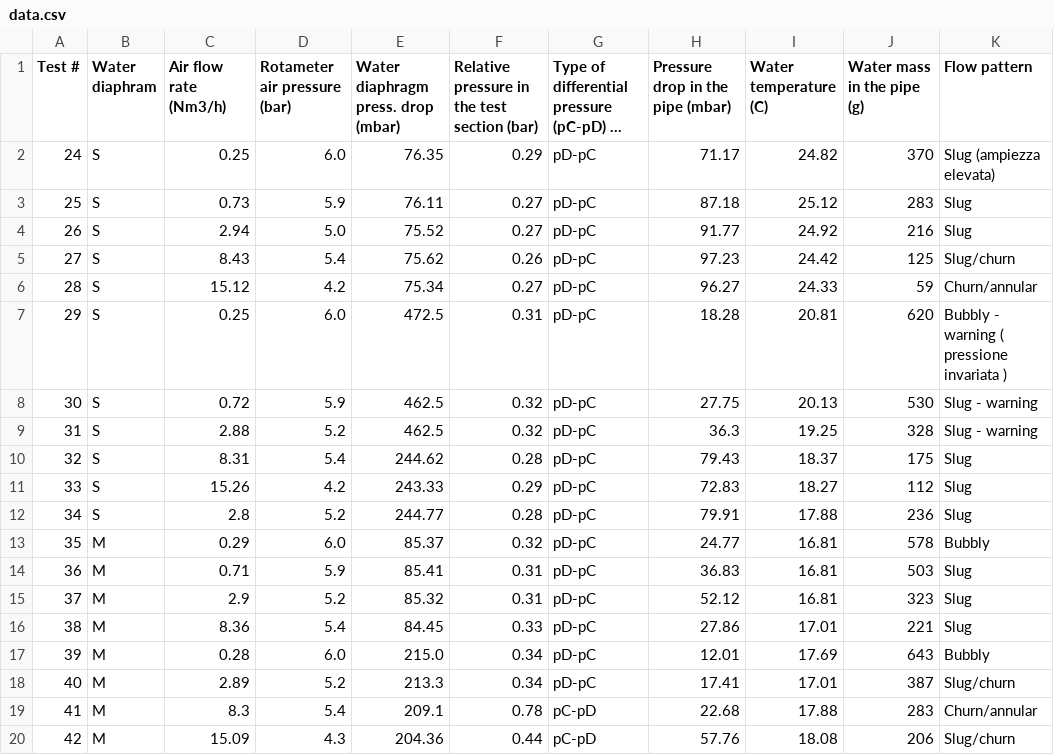
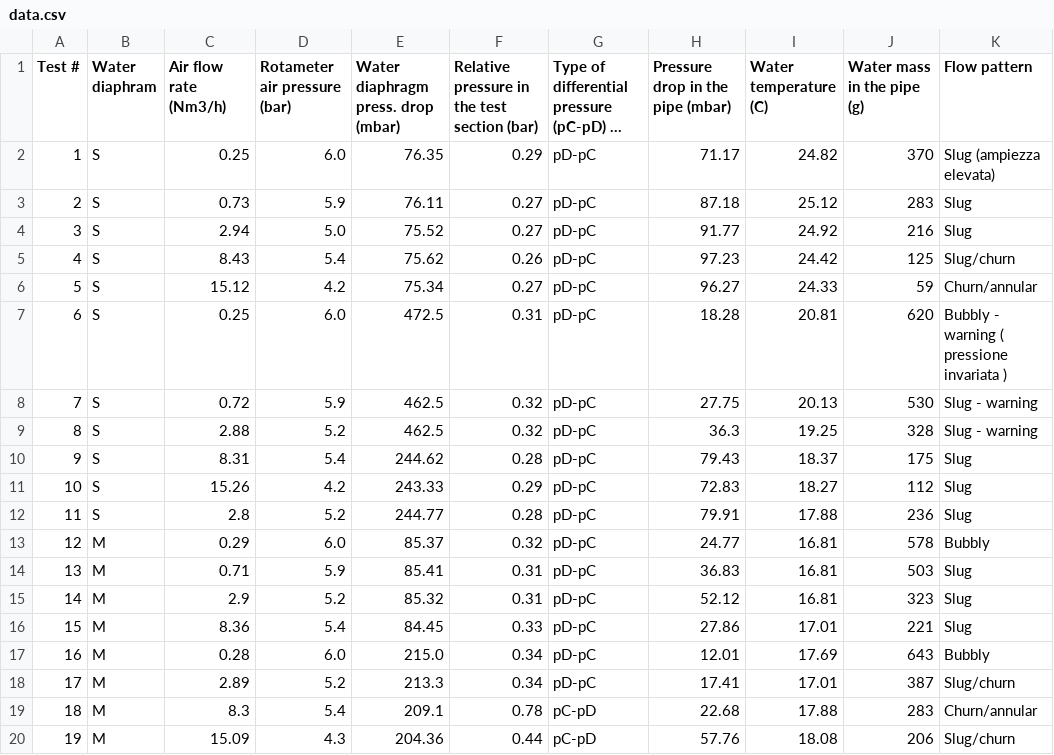
Before and after one commit to maffiuz/Fission-Plants-Lab, a CSV file: data/data.csv, drawn as a sheet; long unchanged cells end in …; the diff names each change by its address in the sheet, - before the commit and + after, or states it on an @@ line.

Commit message:
Updated test numbers

```diff
--- a/data/data.csv
+++ b/data/data.csv
-A2 (Test #): 24
+A2 (Test #): 1
-A3 (Test #): 25
+A3 (Test #): 2
-A4 (Test #): 26
+A4 (Test #): 3
-A5 (Test #): 27
+A5 (Test #): 4
-A6 (Test #): 28
+A6 (Test #): 5
-A7 (Test #): 29
+A7 (Test #): 6
-A8 (Test #): 30
+A8 (Test #): 7
-A9 (Test #): 31
+A9 (Test #): 8
-A10 (Test #): 32
+A10 (Test #): 9
-A11 (Test #): 33
+A11 (Test #): 10
-A12 (Test #): 34
+A12 (Test #): 11
-A13 (Test #): 35
+A13 (Test #): 12
-A14 (Test #): 36
+A14 (Test #): 13
-A15 (Test #): 37
+A15 (Test #): 14
-A16 (Test #): 38
+A16 (Test #): 15
-A17 (Test #): 39
+A17 (Test #): 16
-A18 (Test #): 40
+A18 (Test #): 17
-A19 (Test #): 41
+A19 (Test #): 18
-A20 (Test #): 42
+A20 (Test #): 19
```
Also changed, not shown: data/output.csv.
